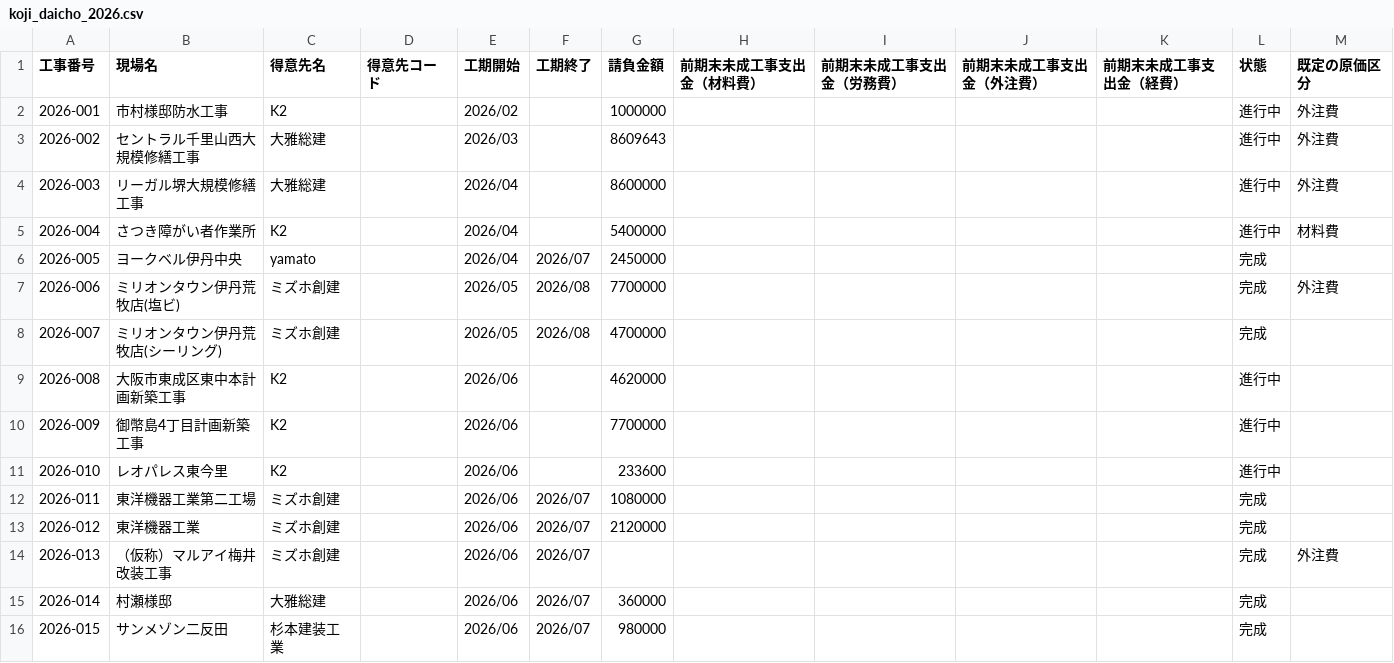
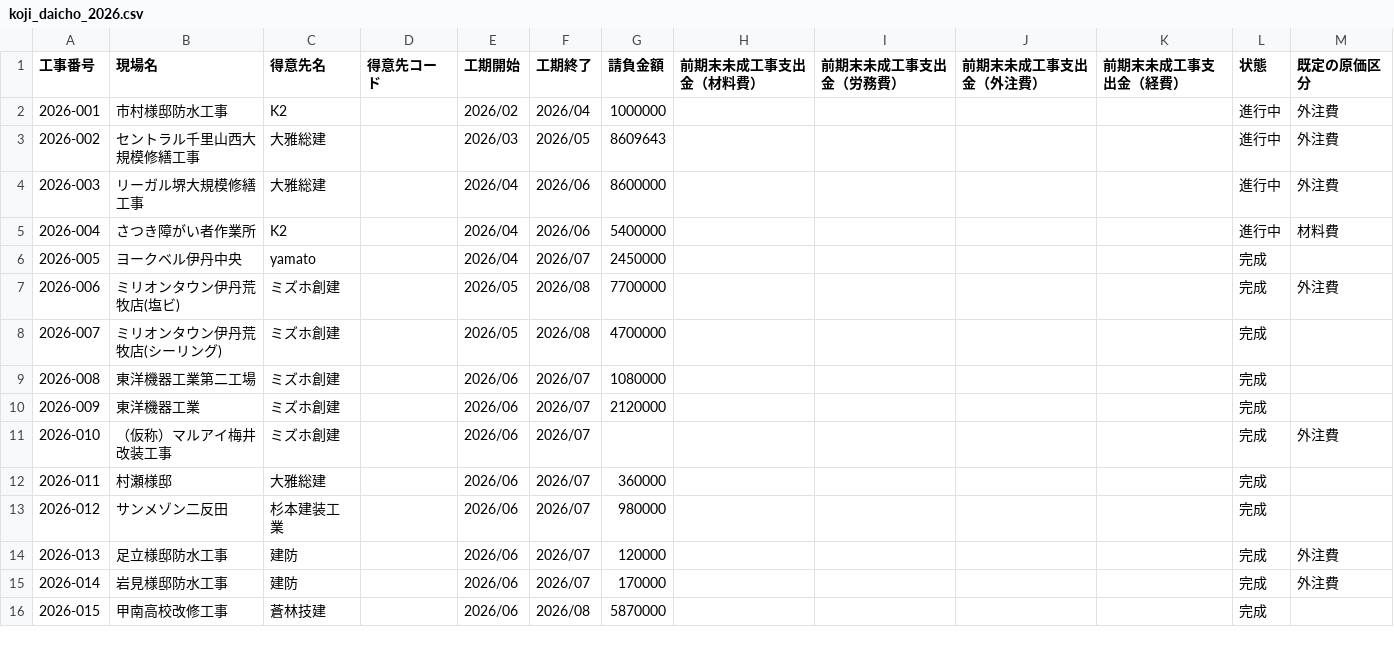
Before and after one commit to eguchihiromichi0403-blip/-, a CSV file: koji_daicho_2026.csv, drawn as a sheet; only a part is shown; the diff covers the shown part only.

```diff
--- a/koji_daicho_2026.csv
+++ b/koji_daicho_2026.csv
@@ -1,6 +1,6 @@
 工事番号,現場名,得意先名,得意先コード,工期開始,工期終了,請負金額,前期末未成工事支出金（材料費）,前期末未成工事支出金（労務費）,前期末未成工事支出金（外注費）,前期末未成工事支出金（経費）,状態,既定の原価区分
-2026-001,市村様邸防水工事,K2,,2026/02,,1000000,,,,,進行中,外注費
-2026-002,セントラル千里山西大規模修繕工事,大雅総建,,2026/03,,8609643,,,,,進行中,外注費
-2026-003,リーガル堺大規模修繕工事,大雅総建,,2026/04,,8600000,,,,,進行中,外注費
-2026-004,さつき障がい者作業所,K2,,2026/04,,5400000,,,,,進行中,材料費
+2026-001,市村様邸防水工事,K2,,2026/02,2026/04,1000000,,,,,進行中,外注費
+2026-002,セントラル千里山西大規模修繕工事,大雅総建,,2026/03,2026/05,8609643,,,,,進行中,外注費
+2026-003,リーガル堺大規模修繕工事,大雅総建,,2026/04,2026/06,8600000,,,,,進行中,外注費
+2026-004,さつき障がい者作業所,K2,,2026/04,2026/06,5400000,,,,,進行中,材料費
 2026-005,ヨークベル伊丹中央,yamato,,2026/04,2026/07,2450000,,,,,完成,
@@ -8,9 +8,9 @@
 2026-007,ミリオンタウン伊丹荒牧店(シーリング),ミズホ創建,,2026/05,2026/08,4700000,,,,,完成,
-2026-008,大阪市東成区東中本計画新築工事,K2,,2026/06,,4620000,,,,,進行中,
-2026-009,御幣島4丁目計画新築工事,K2,,2026/06,,7700000,,,,,進行中,
-2026-010,レオパレス東今里,K2,,2026/06,,233600,,,,,進行中,
-2026-011,東洋機器工業第二工場,ミズホ創建,,2026/06,2026/07,1080000,,,,,完成,
-2026-012,東洋機器工業,ミズホ創建,,2026/06,2026/07,2120000,,,,,完成,
-2026-013,（仮称）マルアイ梅井改装工事,ミズホ創建,,2026/06,2026/07,,,,,,完成,外注費
-2026-014,村瀬様邸,大雅総建,,2026/06,2026/07,360000,,,,,完成,
-2026-015,サンメゾン二反田,杉本建装工業,,2026/06,2026/07,980000,,,,,完成,
+2026-008,東洋機器工業第二工場,ミズホ創建,,2026/06,2026/07,1080000,,,,,完成,
+2026-009,東洋機器工業,ミズホ創建,,2026/06,2026/07,2120000,,,,,完成,
+2026-010,（仮称）マルアイ梅井改装工事,ミズホ創建,,2026/06,2026/07,,,,,,完成,外注費
+2026-011,村瀬様邸,大雅総建,,2026/06,2026/07,360000,,,,,完成,
+2026-012,サンメゾン二反田,杉本建装工業,,2026/06,2026/07,980000,,,,,完成,
+2026-013,足立様邸防水工事,建防,,2026/06,2026/07,120000,,,,,完成,外注費
+2026-014,岩見様邸防水工事,建防,,2026/06,2026/07,170000,,,,,完成,外注費
+2026-015,甲南高校改修工事,蒼林技建,,2026/06,2026/08,5870000,,,,,完成,
```
Also changed, not shown: 93 edited cells elsewhere in this file, 3 other files.
